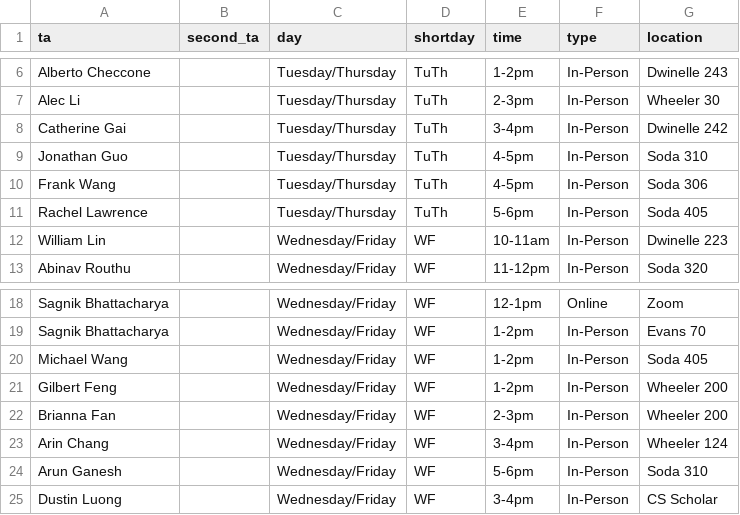
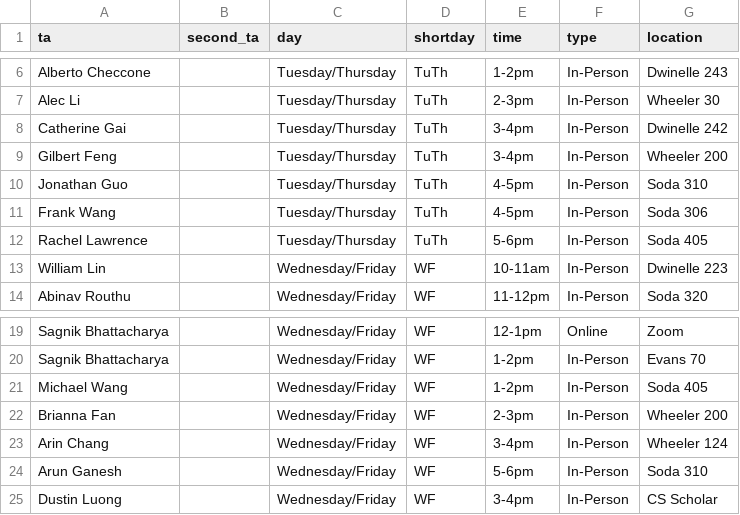
Before and after one commit to tsgoten/cs70-website, a CSV file: _data/discussions.csv, drawn as a sheet; only a part is shown, gaps mark what is left out.

Commit message:
fixed Gilbert's discussion time

```diff
--- a/_data/discussions.csv
+++ b/_data/discussions.csv
@@ -8,2 +8,3 @@
 "Catherine Gai","","Tuesday/Thursday","TuTh","3-4pm","In-Person","Dwinelle 242"
+"Gilbert Feng","","Tuesday/Thursday","TuTh","3-4pm","In-Person","Wheeler 200"
 "Jonathan Guo","","Tuesday/Thursday","TuTh","4-5pm","In-Person","Soda 310"
@@ -20,3 +21,2 @@
 "Michael Wang","","Wednesday/Friday","WF","1-2pm","In-Person","Soda 405"
-"Gilbert Feng","","Wednesday/Friday","WF","1-2pm","In-Person","Wheeler 200"
 "Brianna Fan","","Wednesday/Friday","WF","2-3pm","In-Person","Wheeler 200"
```
